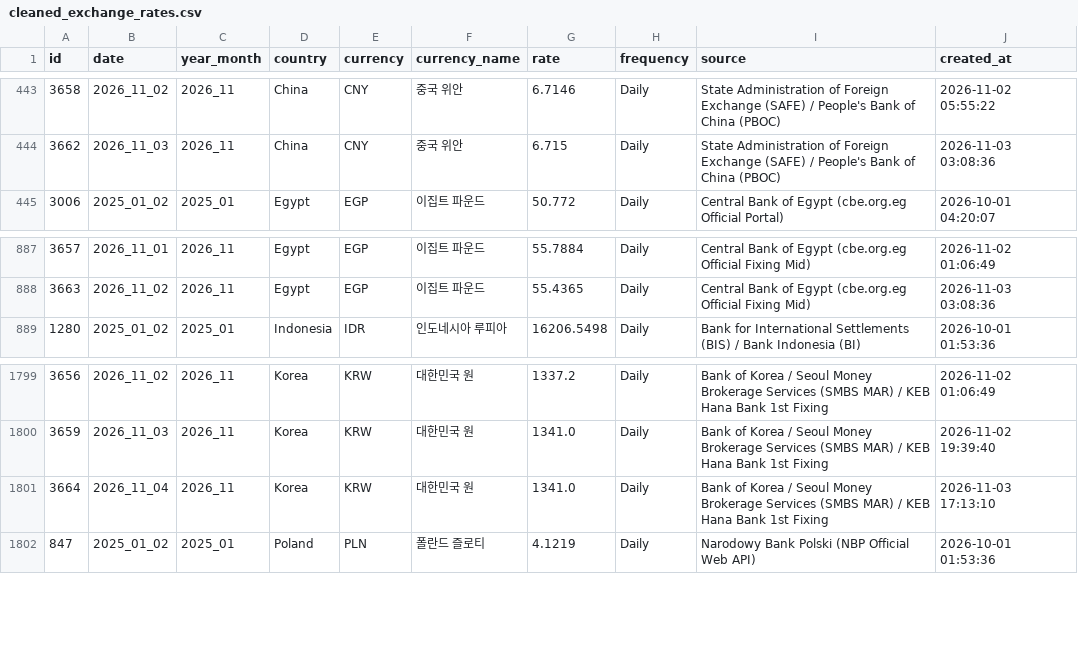
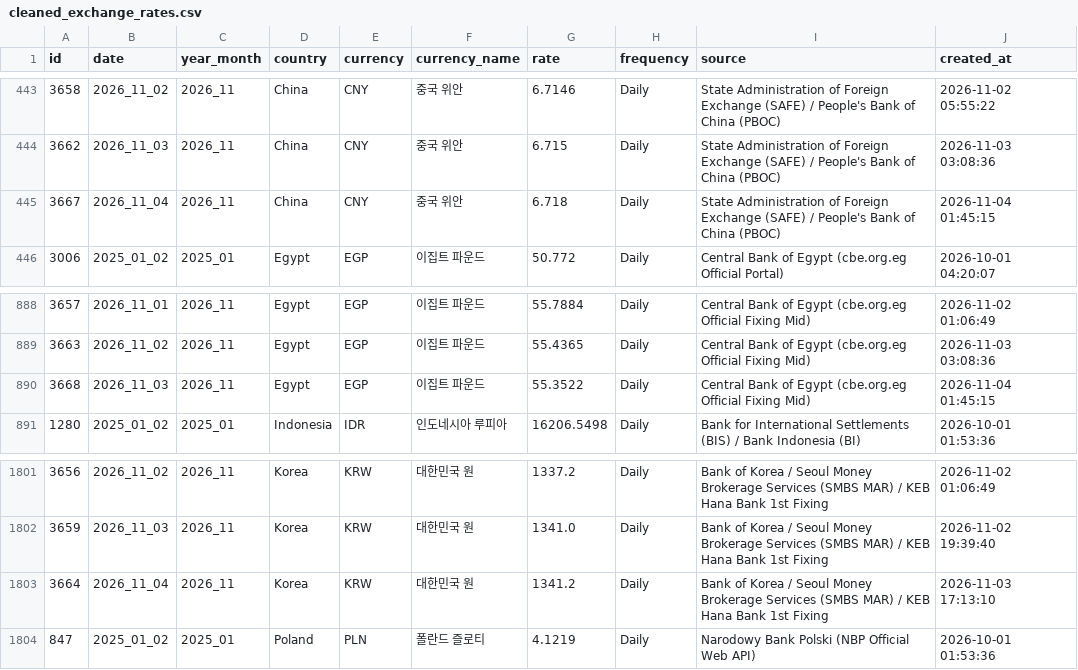
Before and after one commit to munani82/central_bank_exchange_rates, a CSV file: secondary_data/cleaned_exchange_rates.csv, drawn as a sheet; only a part is shown, gaps mark what is left out.

```diff
--- a/secondary_data/cleaned_exchange_rates.csv
+++ b/secondary_data/cleaned_exchange_rates.csv
@@ -444,2 +444,3 @@
 3662,2026_11_03,2026_11,China,CNY,중국 위안,6.715,Daily,State Administration of Foreign Exchange (SAFE) / People's Bank of China (PBOC),2026-11-03 03:08:36
+3667,2026_11_04,2026_11,China,CNY,중국 위안,6.718,Daily,State Administration of Foreign Exchange (SAFE) / People's Bank of China (PBOC),2026-11-04 01:45:15
 3006,2025_01_02,2025_01,Egypt,EGP,이집트 파운드,50.772,Daily,Central Bank of Egypt (cbe.org.eg Official Portal),2026-10-01 04:20:07
@@ -888,2 +889,3 @@
 3663,2026_11_02,2026_11,Egypt,EGP,이집트 파운드,55.4365,Daily,Central Bank of Egypt (cbe.org.eg Official Fixing Mid),2026-11-03 03:08:36
+3668,2026_11_03,2026_11,Egypt,EGP,이집트 파운드,55.3522,Daily,Central Bank of Egypt (cbe.org.eg Official Fixing Mid),2026-11-04 01:45:15
 1280,2025_01_02,2025_01,Indonesia,IDR,인도네시아 루피아,16206.5498,Daily,Bank for International Settlements (BIS) / Bank Indonesia (BI),2026-10-01 01:53:36
@@ -1800,3 +1802,3 @@
 3659,2026_11_03,2026_11,Korea,KRW,대한민국 원,1341.0,Daily,Bank of Korea / Seoul Money Brokerage Services (SMBS MAR) / KEB Hana Bank 1st Fixing,2026-11-02 19:39:40
-3664,2026_11_04,2026_11,Korea,KRW,대한민국 원,1341.0,Daily,Bank of Korea / Seoul Money Brokerage Services (SMBS MAR) / KEB Hana Bank 1st Fixing,2026-11-03 17:13:10
+3664,2026_11_04,2026_11,Korea,KRW,대한민국 원,1341.2,Daily,Bank of Korea / Seoul Money Brokerage Services (SMBS MAR) / KEB Hana Bank 1st Fixing,2026-11-03 17:13:10
 847,2025_01_02,2025_01,Poland,PLN,폴란드 즐로티,4.1219,Daily,Narodowy Bank Polski (NBP Official Web API),2026-10-01 01:53:36
```
Also changed, not shown: 9 other files.
